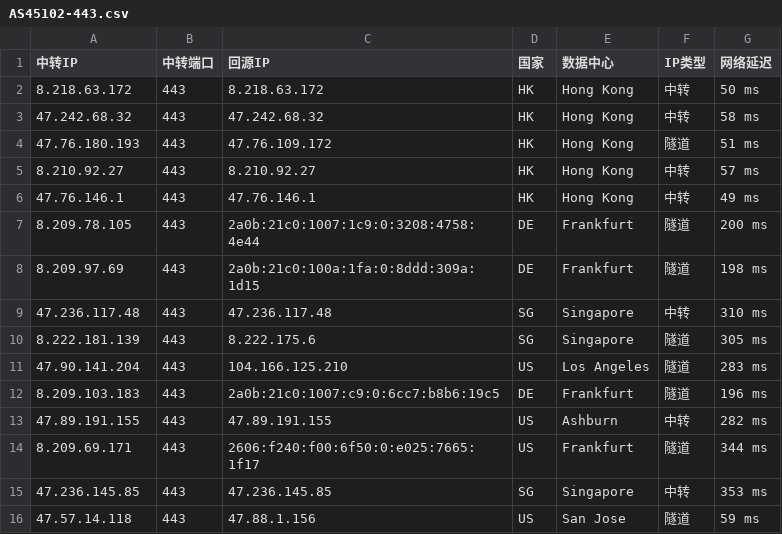
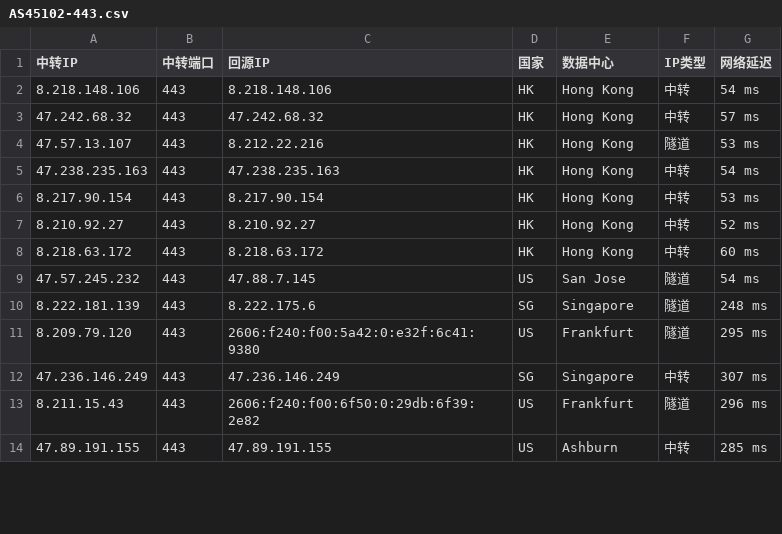
Before and after one commit to venusir/asscan, a CSV file: asscan/AS45102-443.csv, drawn as a sheet; only a part is shown; the diff covers the shown part only.

```diff
--- a/asscan/AS45102-443.csv
+++ b/asscan/AS45102-443.csv
@@ -1,16 +1,14 @@
 中转IP,中转端口,回源IP,国家,数据中心,IP类型,网络延迟
-8.218.63.172,443,8.218.63.172,HK,Hong Kong,中转,50 ms
-47.242.68.32,443,47.242.68.32,HK,Hong Kong,中转,58 ms
-47.76.180.193,443,47.76.109.172,HK,Hong Kong,隧道,51 ms
-8.210.92.27,443,8.210.92.27,HK,Hong Kong,中转,57 ms
-47.76.146.1,443,47.76.146.1,HK,Hong Kong,中转,49 ms
-8.209.78.105,443,2a0b:21c0:1007:1c9:0:3208:4758:4e44,DE,Frankfurt,隧道,200 ms
-8.209.97.69,443,2a0b:21c0:100a:1fa:0:8ddd:309a:1d15,DE,Frankfurt,隧道,198 ms
-47.236.117.48,443,47.236.117.48,SG,Singapore,中转,310 ms
-8.222.181.139,443,8.222.175.6,SG,Singapore,隧道,305 ms
-47.90.141.204,443,104.166.125.210,US,Los Angeles,隧道,283 ms
-8.209.103.183,443,2a0b:21c0:1007:c9:0:6cc7:b8b6:19c5,DE,Frankfurt,隧道,196 ms
-47.89.191.155,443,47.89.191.155,US,Ashburn,中转,282 ms
-8.209.69.171,443,2606:f240:f00:6f50:0:e025:7665:1f17,US,Frankfurt,隧道,344 ms
-47.236.145.85,443,47.236.145.85,SG,Singapore,中转,353 ms
-47.57.14.118,443,47.88.1.156,US,San Jose,隧道,59 ms
+8.218.148.106,443,8.218.148.106,HK,Hong Kong,中转,54 ms
+47.242.68.32,443,47.242.68.32,HK,Hong Kong,中转,57 ms
+47.57.13.107,443,8.212.22.216,HK,Hong Kong,隧道,53 ms
+47.238.235.163,443,47.238.235.163,HK,Hong Kong,中转,54 ms
+8.217.90.154,443,8.217.90.154,HK,Hong Kong,中转,53 ms
+8.210.92.27,443,8.210.92.27,HK,Hong Kong,中转,52 ms
+8.218.63.172,443,8.218.63.172,HK,Hong Kong,中转,60 ms
+47.57.245.232,443,47.88.7.145,US,San Jose,隧道,54 ms
+8.222.181.139,443,8.222.175.6,SG,Singapore,隧道,248 ms
+8.209.79.120,443,2606:f240:f00:5a42:0:e32f:6c41:9380,US,Frankfurt,隧道,295 ms
+47.236.146.249,443,47.236.146.249,SG,Singapore,中转,307 ms
+8.211.15.43,443,2606:f240:f00:6f50:0:29db:6f39:2e82,US,Frankfurt,隧道,296 ms
+47.89.191.155,443,47.89.191.155,US,Ashburn,中转,285 ms
```
Also changed, not shown: 3 added rows, 2 removed rows and 13 edited cells elsewhere in this file, asscan/AS132203-443.csv, asscan/AS31898-443.csv.
